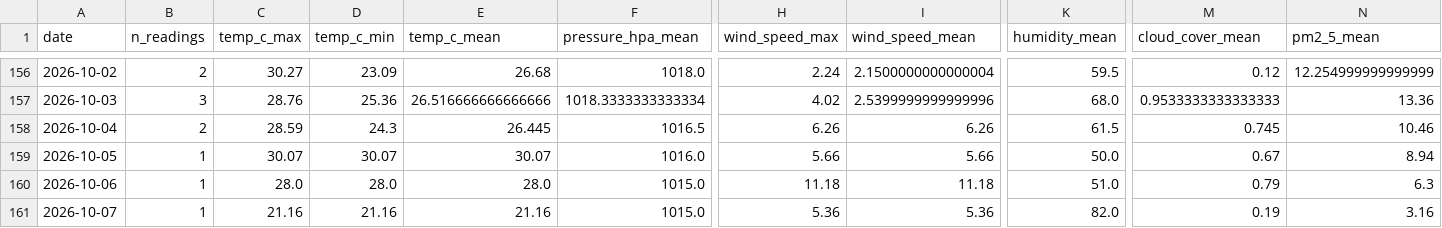
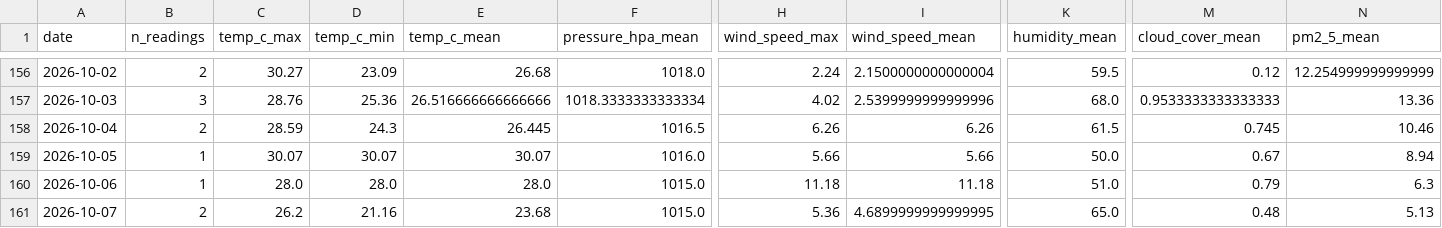
Before and after one commit to norapfr/atmospherica, a CSV file: data/history_daily.csv, drawn as a sheet; only a part is shown, gaps mark what is left out; the diff names each change by its address in the sheet, - before the commit and + after, or states it on an @@ line.

```diff
--- a/data/history_daily.csv
+++ b/data/history_daily.csv
-B161 (n_readings): 1
+B161 (n_readings): 2
-C161 (temp_c_max): 21.16
+C161 (temp_c_max): 26.2
-E161 (temp_c_mean): 21.16
+E161 (temp_c_mean): 23.68
-I161 (wind_speed_mean): 5.36
+I161 (wind_speed_mean): 4.6899999999999995
-K161 (humidity_mean): 82.0
+K161 (humidity_mean): 65.0
-M161 (cloud_cover_mean): 0.19
+M161 (cloud_cover_mean): 0.48
-N161 (pm2_5_mean): 3.16
+N161 (pm2_5_mean): 5.13
```
Also changed, not shown: data/history_raw.csv, 4 other files.
